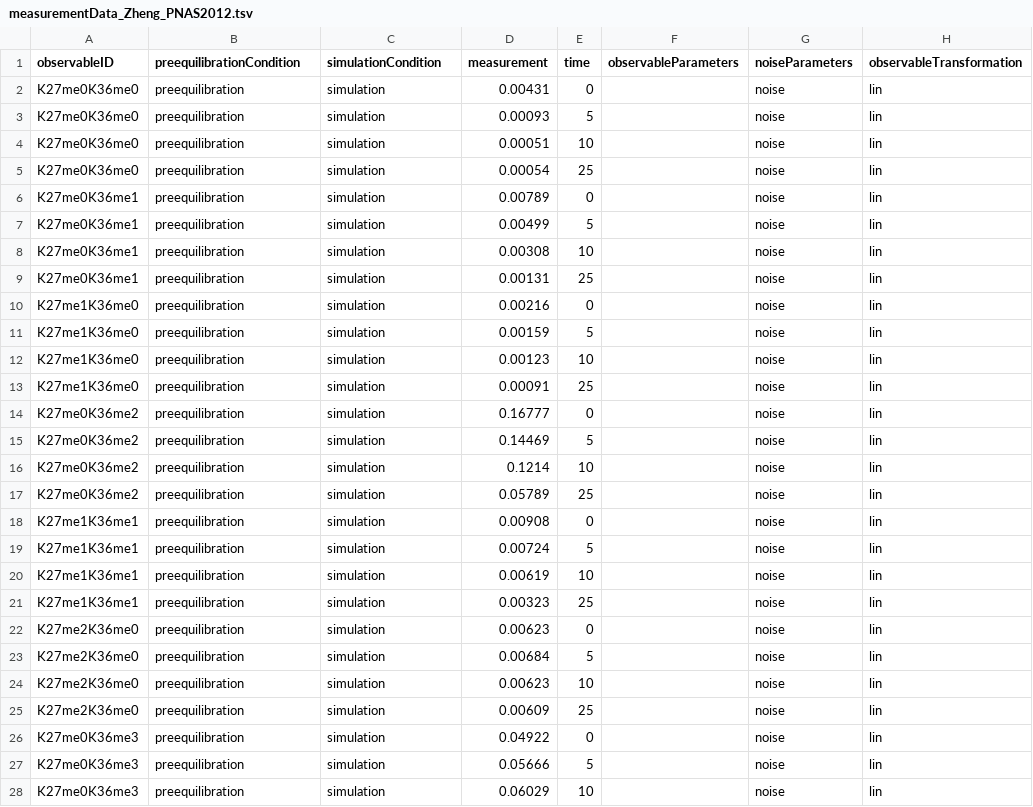
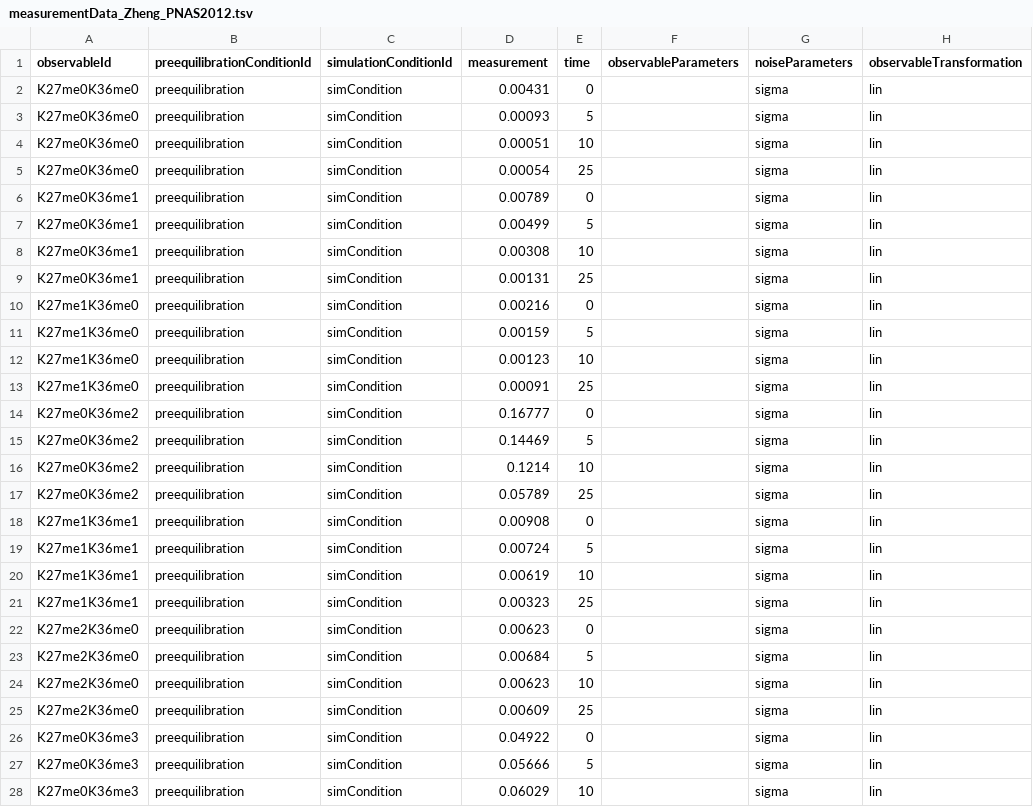
Before and after one commit to erikadudki/Benchmark-Models, a TSV file: hackathon_contributions_new_data_format/Zheng_PNAS2012/measurementData_Zheng_PNAS2012.tsv, drawn as a sheet; only a part is shown; the diff covers the shown part only.

Commit message:
changed condition name, sigma

```diff
--- a/hackathon_contributions_new_data_format/Zheng_PNAS2012/measurementData_Zheng_PNAS2012.tsv
+++ b/hackathon_contributions_new_data_format/Zheng_PNAS2012/measurementData_Zheng_PNAS2012.tsv
@@ -1,28 +1,28 @@
-observableID	preequilibrationCondition	simulationCondition	measurement	time	observableParameters	noiseParameters	observableTransformation
-K27me0K36me0	preequilibration	simulation	0.00431	0		noise	lin
-K27me0K36me0	preequilibration	simulation	0.00093	5		noise	lin
-K27me0K36me0	preequilibration	simulation	0.00051	10		noise	lin
-K27me0K36me0	preequilibration	simulation	0.00054	25		noise	lin
-K27me0K36me1	preequilibration	simulation	0.00789	0		noise	lin
-K27me0K36me1	preequilibration	simulation	0.00499	5		noise	lin
-K27me0K36me1	preequilibration	simulation	0.00308	10		noise	lin
-K27me0K36me1	preequilibration	simulation	0.00131	25		noise	lin
-K27me1K36me0	preequilibration	simulation	0.00216	0		noise	lin
-K27me1K36me0	preequilibration	simulation	0.00159	5		noise	lin
-K27me1K36me0	preequilibration	simulation	0.00123	10		noise	lin
-K27me1K36me0	preequilibration	simulation	0.00091	25		noise	lin
-K27me0K36me2	preequilibration	simulation	0.16777	0		noise	lin
-K27me0K36me2	preequilibration	simulation	0.14469	5		noise	lin
-K27me0K36me2	preequilibration	simulation	0.1214	10		noise	lin
-K27me0K36me2	preequilibration	simulation	0.05789	25		noise	lin
-K27me1K36me1	preequilibration	simulation	0.00908	0		noise	lin
-K27me1K36me1	preequilibration	simulation	0.00724	5		noise	lin
-K27me1K36me1	preequilibration	simulation	0.00619	10		noise	lin
-K27me1K36me1	preequilibration	simulation	0.00323	25		noise	lin
-K27me2K36me0	preequilibration	simulation	0.00623	0		noise	lin
-K27me2K36me0	preequilibration	simulation	0.00684	5		noise	lin
-K27me2K36me0	preequilibration	simulation	0.00623	10		noise	lin
-K27me2K36me0	preequilibration	simulation	0.00609	25		noise	lin
-K27me0K36me3	preequilibration	simulation	0.04922	0		noise	lin
-K27me0K36me3	preequilibration	simulation	0.05666	5		noise	lin
-K27me0K36me3	preequilibration	simulation	0.06029	10		noise	lin
+observableId	preequilibrationConditionId	simulationConditionId	measurement	time	observableParameters	noiseParameters	observableTransformation
+K27me0K36me0	preequilibration	simCondition	0.00431	0		sigma	lin
+K27me0K36me0	preequilibration	simCondition	0.00093	5		sigma	lin
+K27me0K36me0	preequilibration	simCondition	0.00051	10		sigma	lin
+K27me0K36me0	preequilibration	simCondition	0.00054	25		sigma	lin
+K27me0K36me1	preequilibration	simCondition	0.00789	0		sigma	lin
+K27me0K36me1	preequilibration	simCondition	0.00499	5		sigma	lin
+K27me0K36me1	preequilibration	simCondition	0.00308	10		sigma	lin
+K27me0K36me1	preequilibration	simCondition	0.00131	25		sigma	lin
+K27me1K36me0	preequilibration	simCondition	0.00216	0		sigma	lin
+K27me1K36me0	preequilibration	simCondition	0.00159	5		sigma	lin
+K27me1K36me0	preequilibration	simCondition	0.00123	10		sigma	lin
+K27me1K36me0	preequilibration	simCondition	0.00091	25		sigma	lin
+K27me0K36me2	preequilibration	simCondition	0.16777	0		sigma	lin
+K27me0K36me2	preequilibration	simCondition	0.14469	5		sigma	lin
+K27me0K36me2	preequilibration	simCondition	0.1214	10		sigma	lin
+K27me0K36me2	preequilibration	simCondition	0.05789	25		sigma	lin
+K27me1K36me1	preequilibration	simCondition	0.00908	0		sigma	lin
+K27me1K36me1	preequilibration	simCondition	0.00724	5		sigma	lin
+K27me1K36me1	preequilibration	simCondition	0.00619	10		sigma	lin
+K27me1K36me1	preequilibration	simCondition	0.00323	25		sigma	lin
+K27me2K36me0	preequilibration	simCondition	0.00623	0		sigma	lin
+K27me2K36me0	preequilibration	simCondition	0.00684	5		sigma	lin
+K27me2K36me0	preequilibration	simCondition	0.00623	10		sigma	lin
+K27me2K36me0	preequilibration	simCondition	0.00609	25		sigma	lin
+K27me0K36me3	preequilibration	simCondition	0.04922	0		sigma	lin
+K27me0K36me3	preequilibration	simCondition	0.05666	5		sigma	lin
+K27me0K36me3	preequilibration	simCondition	0.06029	10		sigma	lin
```
Also changed, not shown: 66 edited cells elsewhere in this file, 2 other files.
